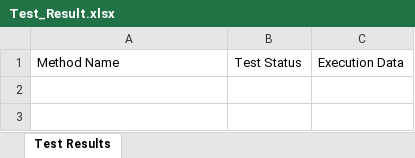
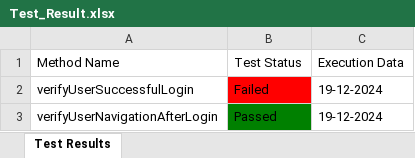
Before and after one commit to Fahim59/MAS_FloraFire, an Excel workbook: Test Results/Test_Result.xlsx, sheet Test Results, drawn as a sheet; values as stored, in another font and other column widths than the file's, no borders; the diff names each change by its address in the sheet, - before the commit and + after, or states it on an @@ line.

```diff
--- a/Test Results/Test_Result.xlsx (sheet Test Results)
+++ b/Test Results/Test_Result.xlsx (sheet Test Results)
+row 2: verifyUserSuccessfulLogin | Failed | 19-12-2024
+row 3: verifyUserNavigationAfterLogin | Passed | 19-12-2024
```
Also changed, not shown: 3 other files.
